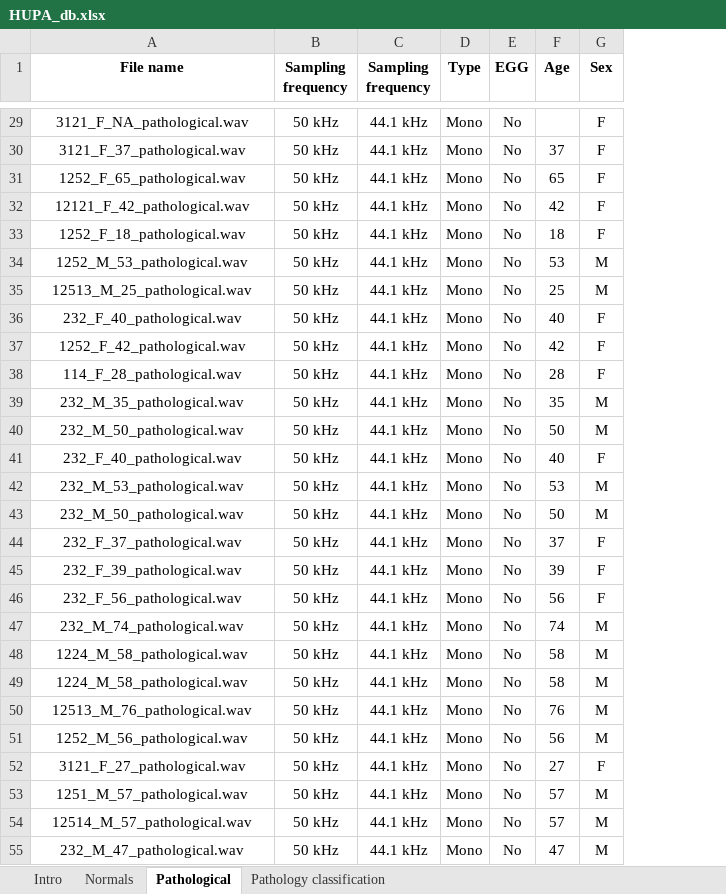
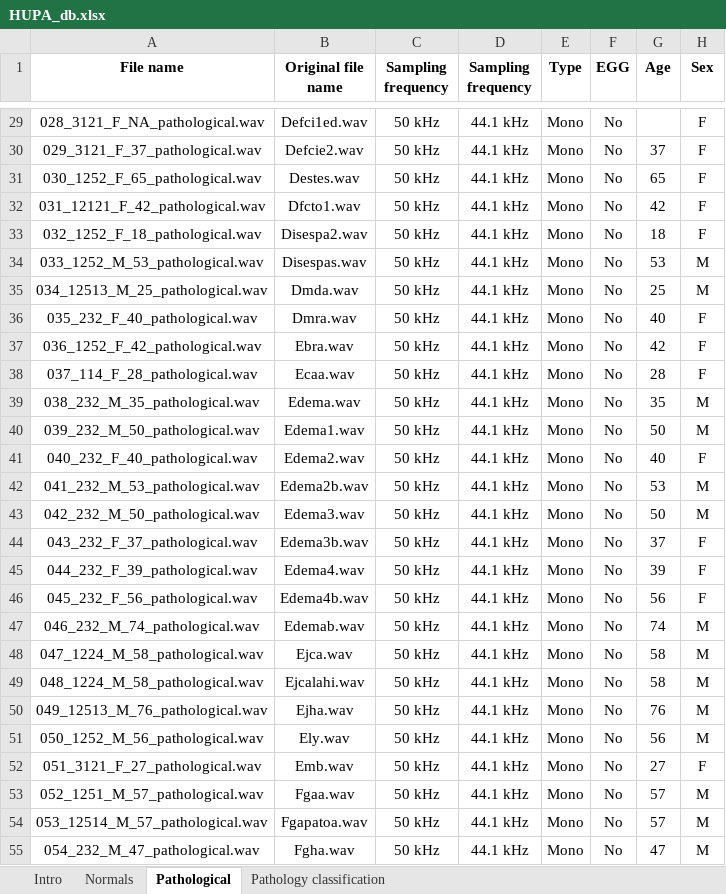
Before and after one commit to juancpa99/HUPA-Voice-Analysis, an Excel workbook: data/HUPA_db/HUPA_db.xlsx, sheet Pathological, drawn as a sheet; only a part is shown, gaps mark what is left out; values as stored, in another font and other column widths than the file's, no borders; the diff covers the shown part only; the diff names each change by its address in the sheet, - before the commit and + after, or states it on an @@ line.

```diff
--- a/data/HUPA_db/HUPA_db.xlsx (sheet Pathological)
+++ b/data/HUPA_db/HUPA_db.xlsx (sheet Pathological)
+column B (Original file name), rows 29-55: Defci1ed.wav | Defcie2.wav | Destes.wav | Dfcto1.wav | Disespa2.wav | Disespas.wav | Dmda.wav | Dmra.wav | Ebra.wav | Ecaa.wav | Edema.wav | Edema1.wav | Edema2.wav | Edema2b.wav | Edema3.wav | Edema3b.wav | Edema4.wav | Edema4b.wav | Edemab.wav | Ejca.wav | Ejcalahi.wav | Ejha.wav | Ely.wav | Emb.wav | Fgaa.wav | Fgapatoa.wav | Fgha.wav
-A29 (File name): 3121_F_NA_pathological.wav
+A29 (File name): 028_3121_F_NA_pathological.wav
-A30 (File name): 3121_F_37_pathological.wav
+A30 (File name): 029_3121_F_37_pathological.wav
-A31 (File name): 1252_F_65_pathological.wav
+A31 (File name): 030_1252_F_65_pathological.wav
-A32 (File name): 12121_F_42_pathological.wav
+A32 (File name): 031_12121_F_42_pathological.wav
-A33 (File name): 1252_F_18_pathological.wav
+A33 (File name): 032_1252_F_18_pathological.wav
-A34 (File name): 1252_M_53_pathological.wav
+A34 (File name): 033_1252_M_53_pathological.wav
-A35 (File name): 12513_M_25_pathological.wav
+A35 (File name): 034_12513_M_25_pathological.wav
-A36 (File name): 232_F_40_pathological.wav
+A36 (File name): 035_232_F_40_pathological.wav
-A37 (File name): 1252_F_42_pathological.wav
+A37 (File name): 036_1252_F_42_pathological.wav
-A38 (File name): 114_F_28_pathological.wav
+A38 (File name): 037_114_F_28_pathological.wav
-A39 (File name): 232_M_35_pathological.wav
+A39 (File name): 038_232_M_35_pathological.wav
-A40 (File name): 232_M_50_pathological.wav
+A40 (File name): 039_232_M_50_pathological.wav
-A41 (File name): 232_F_40_pathological.wav
+A41 (File name): 040_232_F_40_pathological.wav
-A42 (File name): 232_M_53_pathological.wav
+A42 (File name): 041_232_M_53_pathological.wav
-A43 (File name): 232_M_50_pathological.wav
+A43 (File name): 042_232_M_50_pathological.wav
-A44 (File name): 232_F_37_pathological.wav
+A44 (File name): 043_232_F_37_pathological.wav
-A45 (File name): 232_F_39_pathological.wav
+A45 (File name): 044_232_F_39_pathological.wav
-A46 (File name): 232_F_56_pathological.wav
+A46 (File name): 045_232_F_56_pathological.wav
-A47 (File name): 232_M_74_pathological.wav
+A47 (File name): 046_232_M_74_pathological.wav
-A48 (File name): 1224_M_58_pathological.wav
+A48 (File name): 047_1224_M_58_pathological.wav
-A49 (File name): 1224_M_58_pathological.wav
+A49 (File name): 048_1224_M_58_pathological.wav
-A50 (File name): 12513_M_76_pathological.wav
+A50 (File name): 049_12513_M_76_pathological.wav
-A51 (File name): 1252_M_56_pathological.wav
+A51 (File name): 050_1252_M_56_pathological.wav
-A52 (File name): 3121_F_27_pathological.wav
+A52 (File name): 051_3121_F_27_pathological.wav
-A53 (File name): 1251_M_57_pathological.wav
+A53 (File name): 052_1251_M_57_pathological.wav
-A54 (File name): 12514_M_57_pathological.wav
+A54 (File name): 053_12514_M_57_pathological.wav
-A55 (File name): 232_M_47_pathological.wav
+A55 (File name): 054_232_M_47_pathological.wav
```
Also changed, not shown: 174 edited cells elsewhere in this sheet, sheet Normals.
